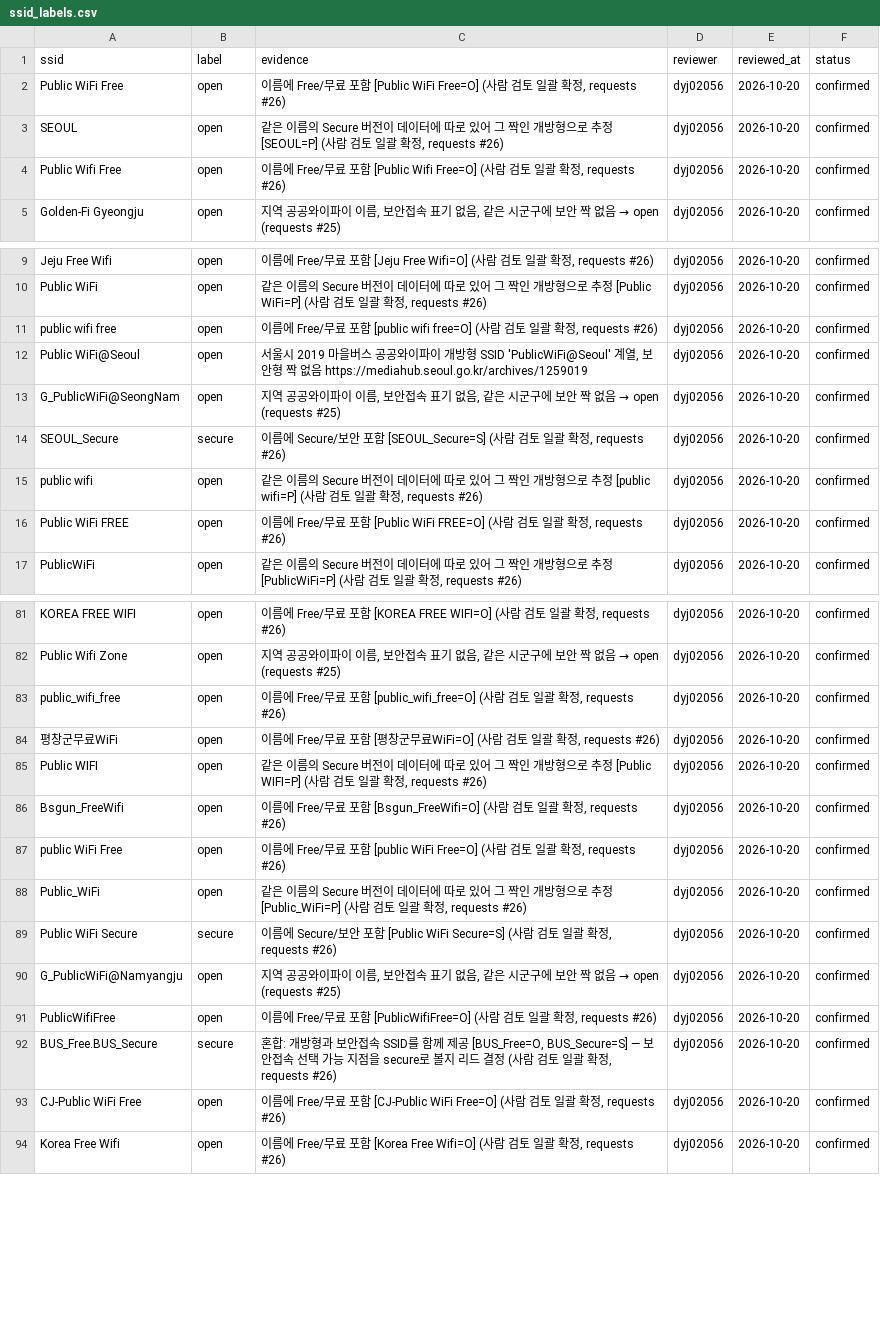
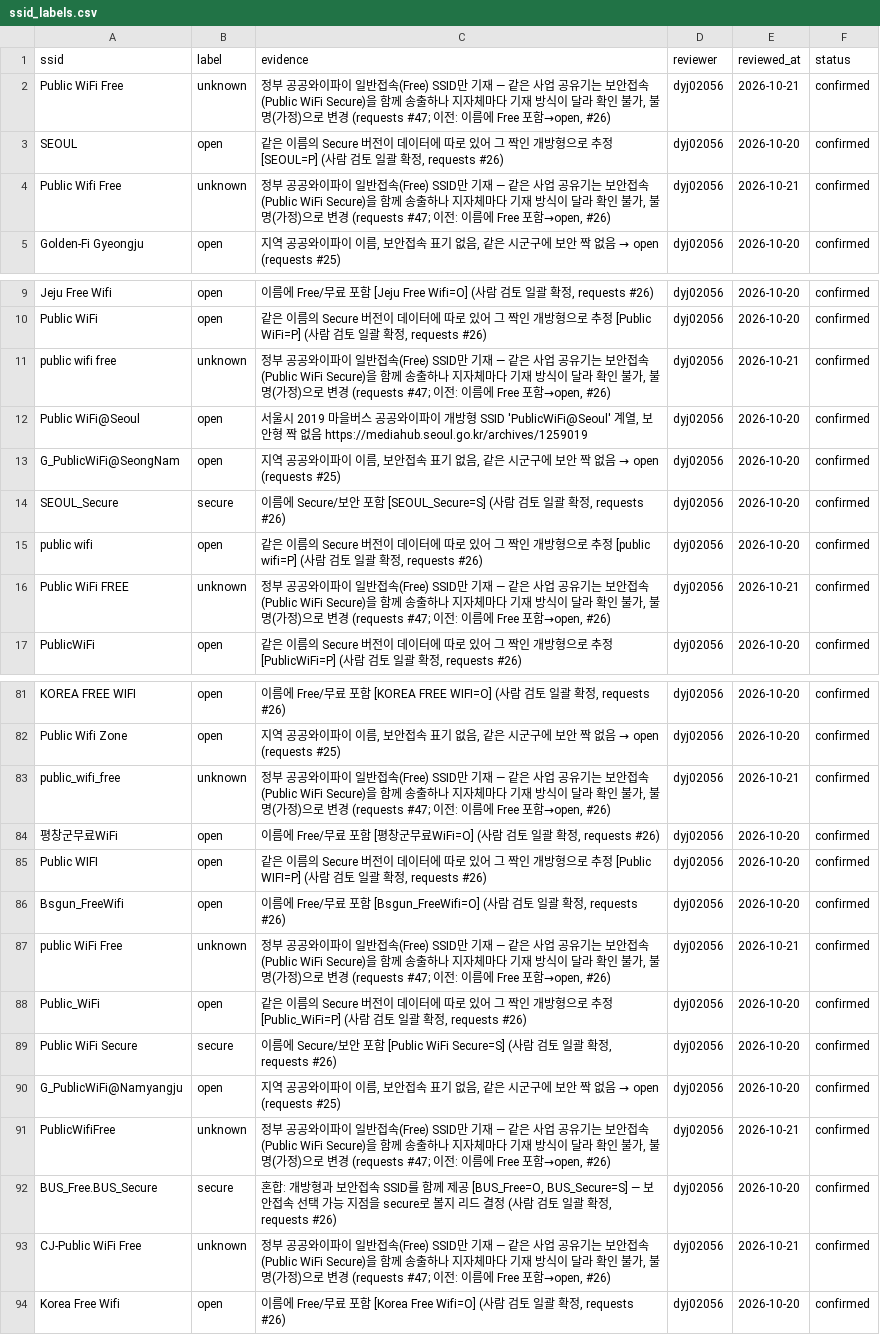
Before and after one commit to dyj02056/wifi_traffic, a CSV file: backend/config/ssid_labels.csv, drawn as a sheet; only a part is shown, gaps mark what is left out; the diff covers the shown part only.

```diff
--- a/backend/config/ssid_labels.csv
+++ b/backend/config/ssid_labels.csv
@@ -1,5 +1,5 @@
 ssid,label,evidence,reviewer,reviewed_at,status
-Public WiFi Free,open,"이름에 Free/무료 포함 [Public WiFi Free=O] (사람 검토 일괄 확정, requests #26)",dyj02056,2026-10-20,confirmed
+Public WiFi Free,unknown,"정부 공공와이파이 일반접속(Free) SSID만 기재 — 같은 사업 공유기는 보안접속(Public WiFi Secure)을 함께 송출하나 지자체마다 기재 방식이 달라 확인 불가, 불명(가정)으로 변경 (requests #47; 이전: 이름에 Free 포함→open, #26)",dyj02056,2026-10-21,confirmed
 SEOUL,open,"같은 이름의 Secure 버전이 데이터에 따로 있어 그 짝인 개방형으로 추정 [SEOUL=P] (사람 검토 일괄 확정, requests #26)",dyj02056,2026-10-20,confirmed
-Public Wifi Free,open,"이름에 Free/무료 포함 [Public Wifi Free=O] (사람 검토 일괄 확정, requests #26)",dyj02056,2026-10-20,confirmed
+Public Wifi Free,unknown,"정부 공공와이파이 일반접속(Free) SSID만 기재 — 같은 사업 공유기는 보안접속(Public WiFi Secure)을 함께 송출하나 지자체마다 기재 방식이 달라 확인 불가, 불명(가정)으로 변경 (requests #47; 이전: 이름에 Free 포함→open, #26)",dyj02056,2026-10-21,confirmed
 Golden-Fi Gyeongju,open,"지역 공공와이파이 이름, 보안접속 표기 없음, 같은 시군구에 보안 짝 없음 → open (requests #25)",dyj02056,2026-10-20,confirmed
@@ -10,3 +10,3 @@ Jeju Free Wifi,open,"이름에 Free/무료 포함 [Jeju Free Wifi=O] (사람 검
 Public WiFi,open,"같은 이름의 Secure 버전이 데이터에 따로 있어 그 짝인 개방형으로 추정 [Public WiFi=P] (사람 검토 일괄 확정, requests #26)",dyj02056,2026-10-20,confirmed
-public wifi free,open,"이름에 Free/무료 포함 [public wifi free=O] (사람 검토 일괄 확정, requests #26)",dyj02056,2026-10-20,confirmed
+public wifi free,unknown,"정부 공공와이파이 일반접속(Free) SSID만 기재 — 같은 사업 공유기는 보안접속(Public WiFi Secure)을 함께 송출하나 지자체마다 기재 방식이 달라 확인 불가, 불명(가정)으로 변경 (requests #47; 이전: 이름에 Free 포함→open, #26)",dyj02056,2026-10-21,confirmed
 Public WiFi@Seoul,open,"서울시 2019 마을버스 공공와이파이 개방형 SSID 'PublicWiFi@Seoul' 계열, 보안형 짝 없음 https://mediahub.seoul.go.kr/archives/1259019",dyj02056,2026-10-20,confirmed
@@ -15,3 +15,3 @@ SEOUL_Secure,secure,"이름에 Secure/보안 포함 [SEOUL_Secure=S] (사람 검
 public wifi,open,"같은 이름의 Secure 버전이 데이터에 따로 있어 그 짝인 개방형으로 추정 [public wifi=P] (사람 검토 일괄 확정, requests #26)",dyj02056,2026-10-20,confirmed
-Public WiFi FREE,open,"이름에 Free/무료 포함 [Public WiFi FREE=O] (사람 검토 일괄 확정, requests #26)",dyj02056,2026-10-20,confirmed
+Public WiFi FREE,unknown,"정부 공공와이파이 일반접속(Free) SSID만 기재 — 같은 사업 공유기는 보안접속(Public WiFi Secure)을 함께 송출하나 지자체마다 기재 방식이 달라 확인 불가, 불명(가정)으로 변경 (requests #47; 이전: 이름에 Free 포함→open, #26)",dyj02056,2026-10-21,confirmed
 PublicWiFi,open,"같은 이름의 Secure 버전이 데이터에 따로 있어 그 짝인 개방형으로 추정 [PublicWiFi=P] (사람 검토 일괄 확정, requests #26)",dyj02056,2026-10-20,confirmed
@@ -82,3 +82,3 @@ KOREA FREE WIFI,open,"이름에 Free/무료 포함 [KOREA FREE WIFI=O] (사람
 Public Wifi Zone,open,"지역 공공와이파이 이름, 보안접속 표기 없음, 같은 시군구에 보안 짝 없음 → open (requests #25)",dyj02056,2026-10-20,confirmed
-public_wifi_free,open,"이름에 Free/무료 포함 [public_wifi_free=O] (사람 검토 일괄 확정, requests #26)",dyj02056,2026-10-20,confirmed
+public_wifi_free,unknown,"정부 공공와이파이 일반접속(Free) SSID만 기재 — 같은 사업 공유기는 보안접속(Public WiFi Secure)을 함께 송출하나 지자체마다 기재 방식이 달라 확인 불가, 불명(가정)으로 변경 (requests #47; 이전: 이름에 Free 포함→open, #26)",dyj02056,2026-10-21,confirmed
 평창군무료WiFi,open,"이름에 Free/무료 포함 [평창군무료WiFi=O] (사람 검토 일괄 확정, requests #26)",dyj02056,2026-10-20,confirmed
@@ -86,3 +86,3 @@ Public WIFI,open,"같은 이름의 Secure 버전이 데이터에 따로 있어
 Bsgun_FreeWifi,open,"이름에 Free/무료 포함 [Bsgun_FreeWifi=O] (사람 검토 일괄 확정, requests #26)",dyj02056,2026-10-20,confirmed
-public WiFi Free,open,"이름에 Free/무료 포함 [public WiFi Free=O] (사람 검토 일괄 확정, requests #26)",dyj02056,2026-10-20,confirmed
+public WiFi Free,unknown,"정부 공공와이파이 일반접속(Free) SSID만 기재 — 같은 사업 공유기는 보안접속(Public WiFi Secure)을 함께 송출하나 지자체마다 기재 방식이 달라 확인 불가, 불명(가정)으로 변경 (requests #47; 이전: 이름에 Free 포함→open, #26)",dyj02056,2026-10-21,confirmed
 Public_WiFi,open,"같은 이름의 Secure 버전이 데이터에 따로 있어 그 짝인 개방형으로 추정 [Public_WiFi=P] (사람 검토 일괄 확정, requests #26)",dyj02056,2026-10-20,confirmed
@@ -90,5 +90,5 @@ Public WiFi Secure,secure,"이름에 Secure/보안 포함 [Public WiFi Secure=S]
 G_PublicWiFi@Namyangju,open,"지역 공공와이파이 이름, 보안접속 표기 없음, 같은 시군구에 보안 짝 없음 → open (requests #25)",dyj02056,2026-10-20,confirmed
-PublicWifiFree,open,"이름에 Free/무료 포함 [PublicWifiFree=O] (사람 검토 일괄 확정, requests #26)",dyj02056,2026-10-20,confirmed
+PublicWifiFree,unknown,"정부 공공와이파이 일반접속(Free) SSID만 기재 — 같은 사업 공유기는 보안접속(Public WiFi Secure)을 함께 송출하나 지자체마다 기재 방식이 달라 확인 불가, 불명(가정)으로 변경 (requests #47; 이전: 이름에 Free 포함→open, #26)",dyj02056,2026-10-21,confirmed
 BUS_Free.BUS_Secure,secure,"혼합: 개방형과 보안접속 SSID를 함께 제공 [BUS_Free=O, BUS_Secure=S] — 보안접속 선택 가능 지점을 secure로 볼지 리드 결정 (사람 검토 일괄 확정, requests #26)",dyj02056,2026-10-20,confirmed
-CJ-Public WiFi Free,open,"이름에 Free/무료 포함 [CJ-Public WiFi Free=O] (사람 검토 일괄 확정, requests #26)",dyj02056,2026-10-20,confirmed
+CJ-Public WiFi Free,unknown,"정부 공공와이파이 일반접속(Free) SSID만 기재 — 같은 사업 공유기는 보안접속(Public WiFi Secure)을 함께 송출하나 지자체마다 기재 방식이 달라 확인 불가, 불명(가정)으로 변경 (requests #47; 이전: 이름에 Free 포함→open, #26)",dyj02056,2026-10-21,confirmed
 Korea Free Wifi,open,"이름에 Free/무료 포함 [Korea Free Wifi=O] (사람 검토 일괄 확정, requests #26)",dyj02056,2026-10-20,confirmed
```
Also changed, not shown: 18 edited cells elsewhere in this file, 7 other files.
